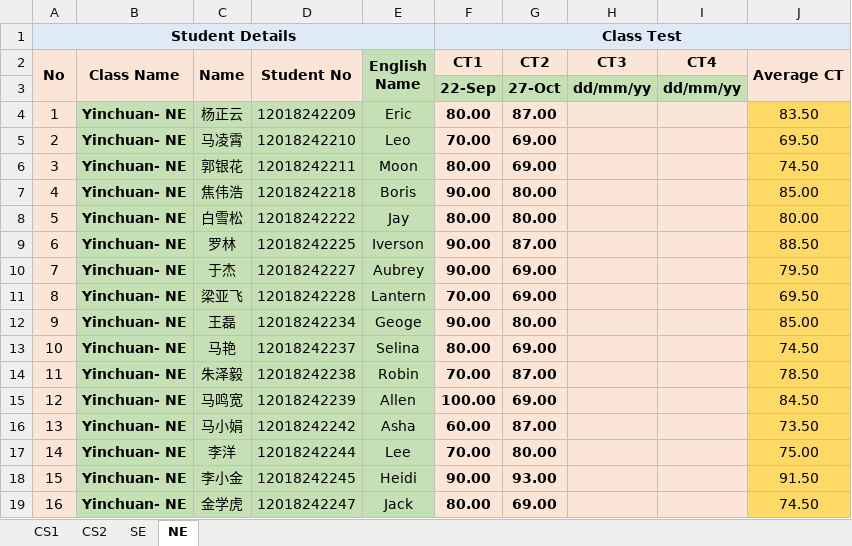
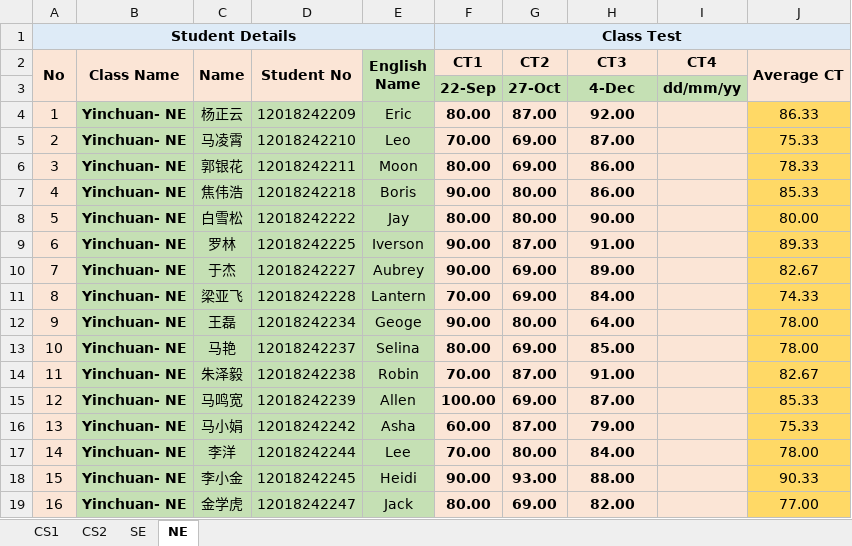
Before and after one commit to niit-nxu/Sept-2020---Jan-2021, an Excel workbook: Grade 2018/Class Test/CT_Summary_YC_2018.xlsx, sheet NE, drawn as a sheet; only a part is shown; values as stored, in another font and other column widths than the file's, no borders; the diff covers the shown part only; the diff names each change by its address in the sheet, - before the commit and + after, or states it on an @@ line.

Commit message:
zhouqi-NE-spring测验

```diff
--- a/Grade 2018/Class Test/CT_Summary_YC_2018.xlsx (sheet NE)
+++ b/Grade 2018/Class Test/CT_Summary_YC_2018.xlsx (sheet NE)
-H3 (CT3): dd/mm/yy
+H3 (CT3): 4-Dec
-H4 (CT3): (empty)
+H4 (CT3): 92.00
-J4 (Average CT): 83.50
+J4 (Average CT): 86.33
-H5 (CT3): (empty)
+H5 (CT3): 87.00
-J5 (Average CT): 69.50
+J5 (Average CT): 75.33
-H6:H7 (CT3): (empty)
+H6:H7 (CT3): 86.00
-J6 (Average CT): 74.50
+J6 (Average CT): 78.33
-J7 (Average CT): 85.00
+J7 (Average CT): 85.33
-H8 (CT3): (empty)
+H8 (CT3): 90.00
-H9 (CT3): (empty)
+H9 (CT3): 91.00
-J9 (Average CT): 88.50
+J9 (Average CT): 89.33
-H10 (CT3): (empty)
+H10 (CT3): 89.00
-J10 (Average CT): 79.50
+J10 (Average CT): 82.67
-H11 (CT3): (empty)
+H11 (CT3): 84.00
-J11 (Average CT): 69.50
+J11 (Average CT): 74.33
-H12 (CT3): (empty)
+H12 (CT3): 64.00
-J12 (Average CT): 85.00
+J12 (Average CT): 78.00
-H13 (CT3): (empty)
+H13 (CT3): 85.00
-J13 (Average CT): 74.50
+J13 (Average CT): 78.00
-H14 (CT3): (empty)
+H14 (CT3): 91.00
-J14 (Average CT): 78.50
+J14 (Average CT): 82.67
-H15 (CT3): (empty)
+H15 (CT3): 87.00
-J15 (Average CT): 84.50
+J15 (Average CT): 85.33
-H16 (CT3): (empty)
+H16 (CT3): 79.00
-J16 (Average CT): 73.50
+J16 (Average CT): 75.33
-H17 (CT3): (empty)
+H17 (CT3): 84.00
-J17 (Average CT): 75.00
+J17 (Average CT): 78.00
-H18 (CT3): (empty)
+H18 (CT3): 88.00
-J18 (Average CT): 91.50
+J18 (Average CT): 90.33
-H19 (CT3): (empty)
+H19 (CT3): 82.00
-J19 (Average CT): 74.50
+J19 (Average CT): 77.00
```
Also changed, not shown: 64 edited cells elsewhere in this sheet.
